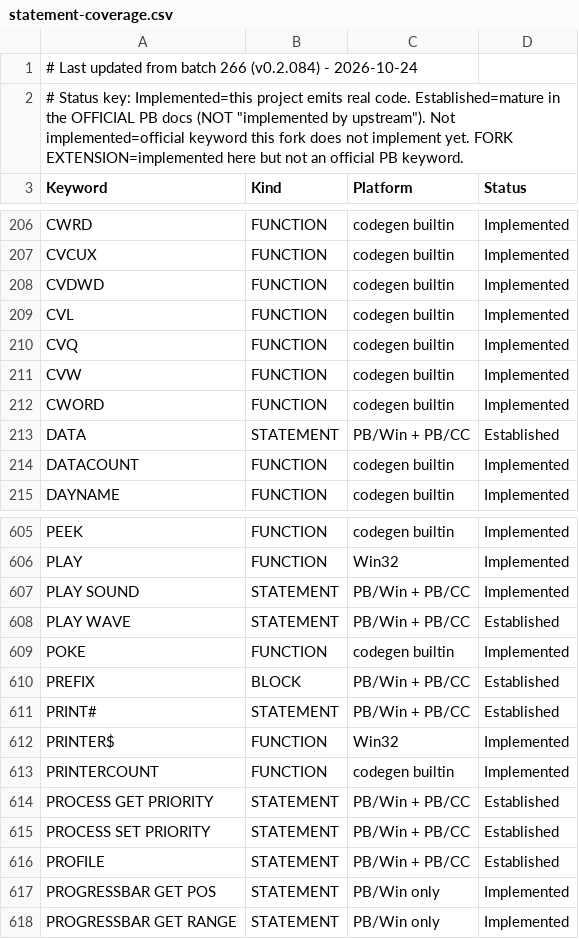
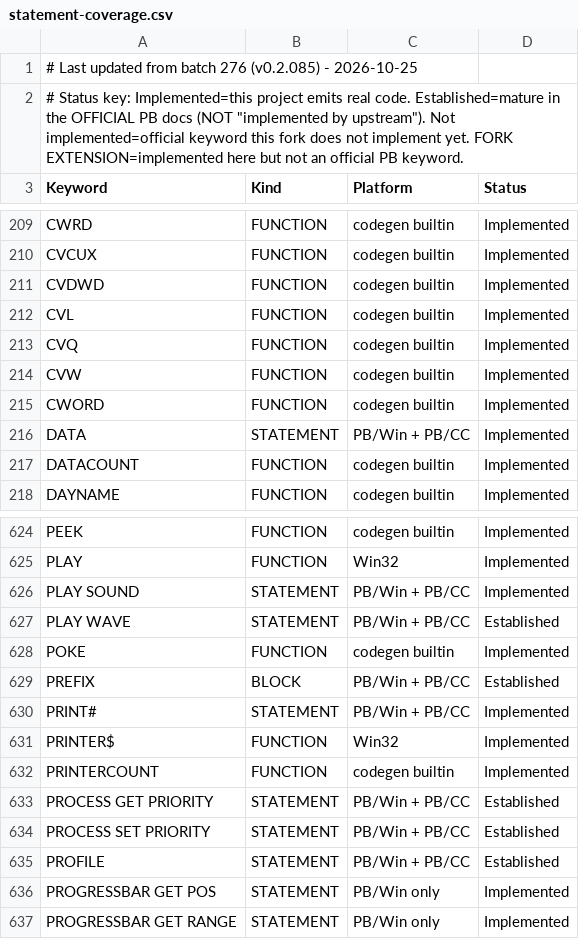
Before and after one commit to hanlokesu/PB64Basic, a CSV file: docs/statement-coverage.csv, drawn as a sheet; only a part is shown, gaps mark what is left out; the diff covers the shown part only.

Commit message:
batch 276 docs sync: CSV/MD/README to v0.2.085 (impl 779, +20 rows: UNION/ENUM/LIBMAIN/DLLMAIN/EXPORT/#COMPILE DLL/EXE/SLL/DEFtype family; CLASS/PRINT#/ARRAY SORT/DATA -> Implemented); English changelog + audit note

```diff
--- a/docs/statement-coverage.csv
+++ b/docs/statement-coverage.csv
@@ -1,2 +1,2 @@
-# Last updated from batch 266 (v0.2.084) - 2026-10-24,,,,
+# Last updated from batch 276 (v0.2.085) - 2026-10-25,,,,
 "# Status key: Implemented=this project emits real code. Established=mature in the OFFICIAL PB docs (NOT ""implemented by upstream""). Not implemented=official keyword this fork does not implement yet. FORK EXTENSION=implemented here but not an official PB keyword.",,,
@@ -212,3 +215,3 @@ CVW,FUNCTION,codegen builtin,Implemented
 CWORD,FUNCTION,codegen builtin,Implemented
-DATA,STATEMENT,PB/Win + PB/CC,Established
+DATA,STATEMENT,PB/Win + PB/CC,Implemented
 DATACOUNT,FUNCTION,codegen builtin,Implemented
@@ -610,3 +629,3 @@ POKE,FUNCTION,codegen builtin,Implemented
 PREFIX,BLOCK,PB/Win + PB/CC,Established
-PRINT#,STATEMENT,PB/Win + PB/CC,Established
+PRINT#,STATEMENT,PB/Win + PB/CC,Implemented
 PRINTER$,FUNCTION,Win32,Implemented
```
Also changed, not shown: 20 added rows and 2 edited cells elsewhere in this file, 2 other files.
